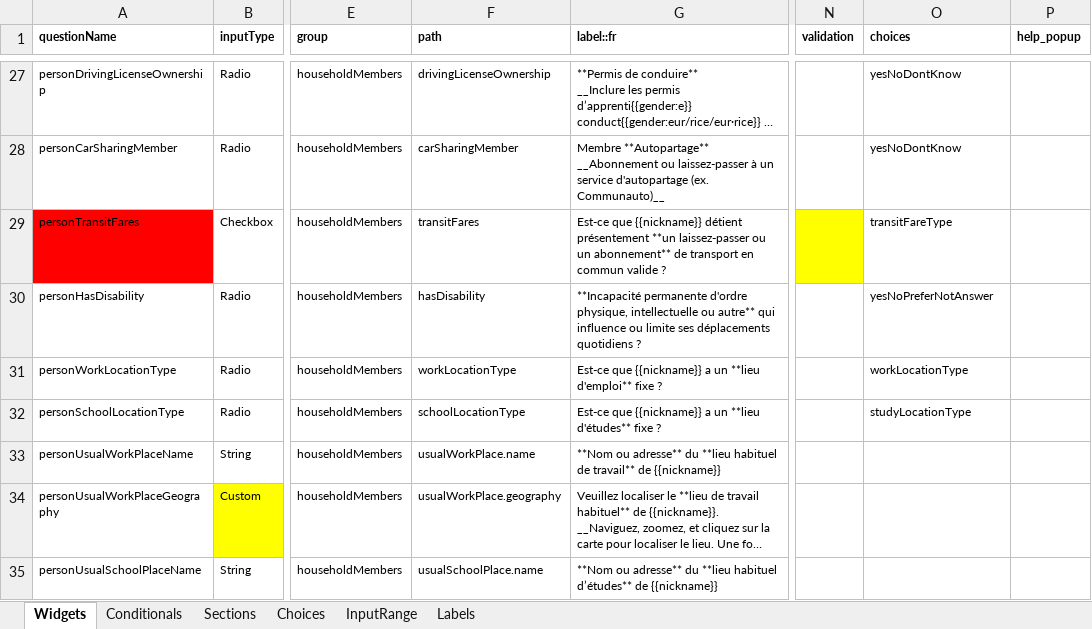
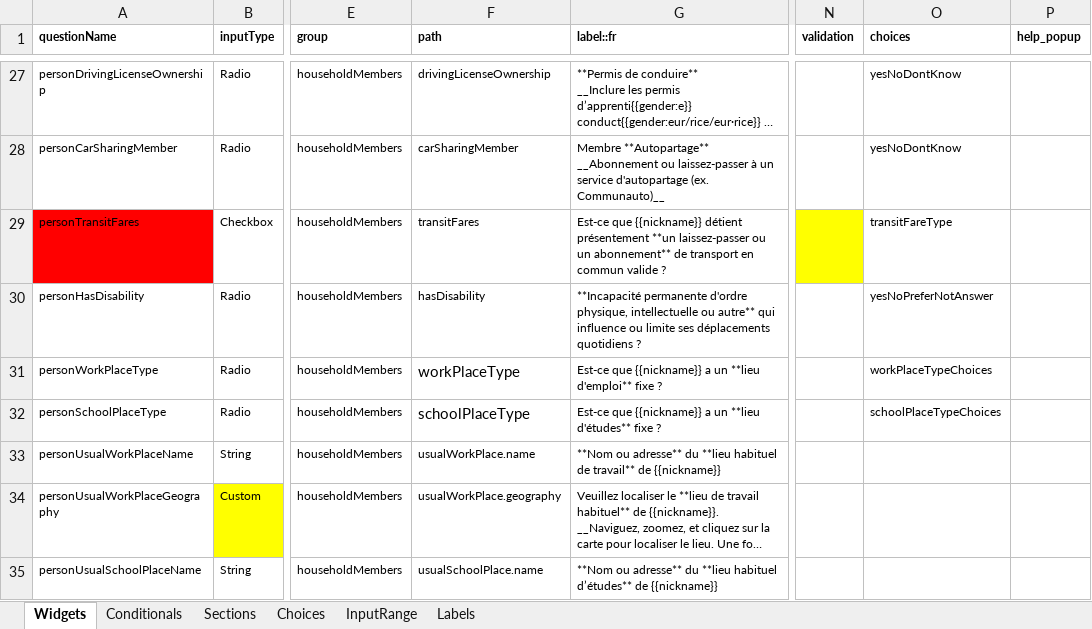
Before and after one commit to chairemobilite/od_nationale_quebec, an Excel workbook: survey/references/OD_nationale_quebec_2025.xlsx, sheet Widgets, drawn as a sheet; only a part is shown, gaps mark what is left out; long unchanged cells end in …; values as stored, in another font and other column widths than the file's, no borders; charts and pictures and conditional formats not drawn; the diff names each change by its address in the sheet, - before the commit and + after, or states it on an @@ line.

Commit message:
household: rename fields to `workPlaceType` and `schoolPlaceType`
fixes #81

These are the names of the corresponding person attributes in Evolution,
so they should be used in the survey as well.

```diff
--- a/survey/references/OD_nationale_quebec_2025.xlsx (sheet Widgets)
+++ b/survey/references/OD_nationale_quebec_2025.xlsx (sheet Widgets)
-A31 (questionName): personWorkLocationType
+A31 (questionName): personWorkPlaceType
-F31 (path): workLocationType
+F31 (path): workPlaceType
@@ F31:F32 text size: larger @@
-O31 (choices): workLocationType
+O31 (choices): workPlaceTypeChoices
-A32 (questionName): personSchoolLocationType
+A32 (questionName): personSchoolPlaceType
-F32 (path): schoolLocationType
+F32 (path): schoolPlaceType
-O32 (choices): studyLocationType
+O32 (choices): schoolPlaceTypeChoices
```
Also changed, not shown: sheet Choices, sheet Conditionals, 10 other files.
